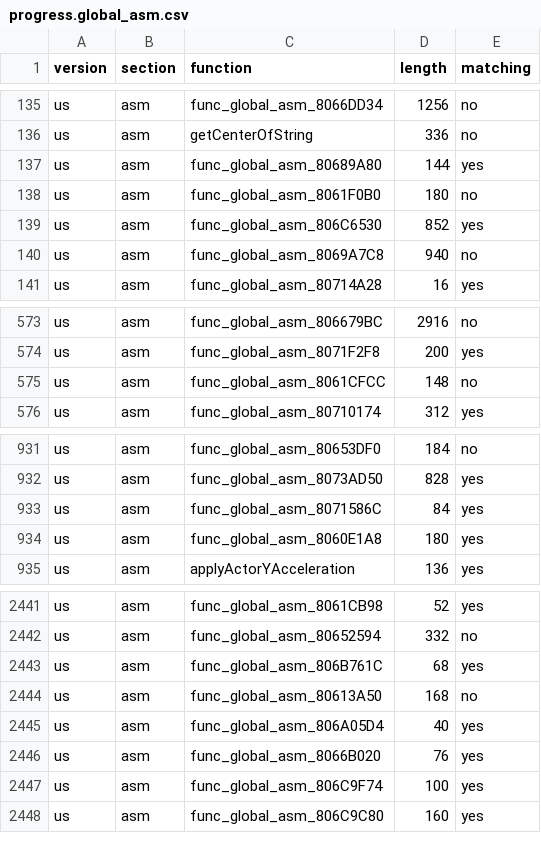
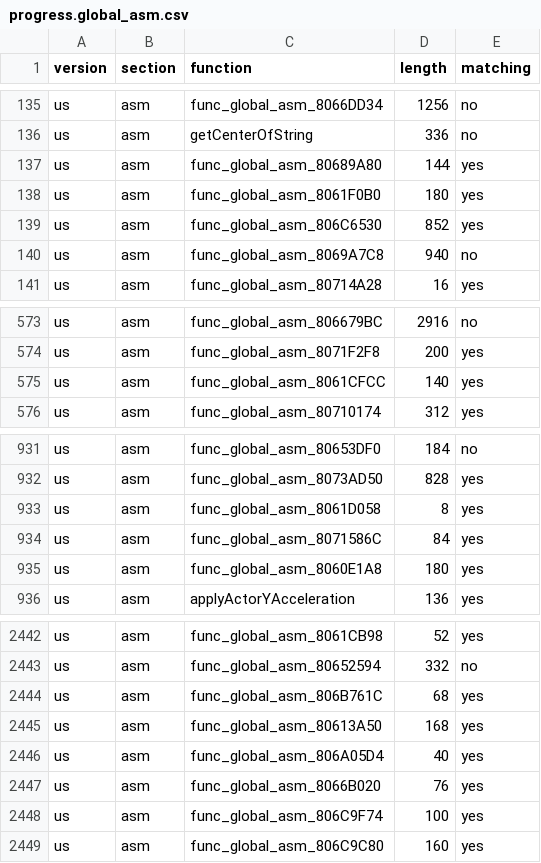
Before and after one commit to ianwal/dk64-decomp-progress, a CSV file: progress/progress.global_asm.csv, drawn as a sheet; only a part is shown, gaps mark what is left out.

```diff
--- a/progress/progress.global_asm.csv
+++ b/progress/progress.global_asm.csv
@@ -137,3 +137,3 @@ us,asm,getCenterOfString,336,no
 us,asm,func_global_asm_80689A80,144,yes
-us,asm,func_global_asm_8061F0B0,180,no
+us,asm,func_global_asm_8061F0B0,180,yes
 us,asm,func_global_asm_806C6530,852,yes
@@ -574,3 +574,3 @@ us,asm,func_global_asm_806679BC,2916,no
 us,asm,func_global_asm_8071F2F8,200,yes
-us,asm,func_global_asm_8061CFCC,148,no
+us,asm,func_global_asm_8061CFCC,140,yes
 us,asm,func_global_asm_80710174,312,yes
@@ -932,2 +932,3 @@ us,asm,func_global_asm_80653DF0,184,no
 us,asm,func_global_asm_8073AD50,828,yes
+us,asm,func_global_asm_8061D058,8,yes
 us,asm,func_global_asm_8071586C,84,yes
@@ -2443,3 +2444,3 @@ us,asm,func_global_asm_80652594,332,no
 us,asm,func_global_asm_806B761C,68,yes
-us,asm,func_global_asm_80613A50,168,no
+us,asm,func_global_asm_80613A50,168,yes
 us,asm,func_global_asm_806A05D4,40,yes
```
Also changed, not shown: progress/progress.total.csv, 6 other files.
